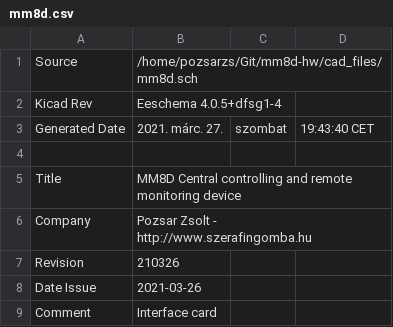
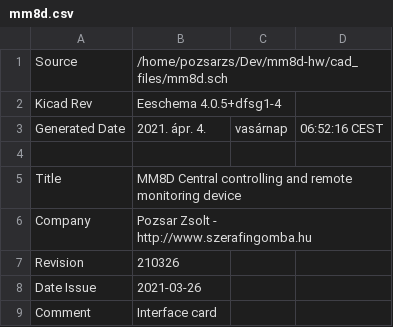
Before and after one commit to pozsarzs/mm8d-hw, a CSV file: cad_files/mm8d.csv, drawn as a sheet; only a part is shown.

```diff
--- a/cad_files/mm8d.csv
+++ b/cad_files/mm8d.csv
@@ -1,4 +1,4 @@
-Source,/home/pozsarzs/Git/mm8d-hw/cad_files/mm8d.sch
+Source,/home/pozsarzs/Dev/mm8d-hw/cad_files/mm8d.sch
 Kicad Rev,Eeschema 4.0.5+dfsg1-4
-Generated Date,2021. márc. 27., szombat, 19:43:40 CET
+Generated Date,2021. ápr.  4., vasárnap, 06:52:16 CEST
 
```
Also changed, not shown: 24 other files.
